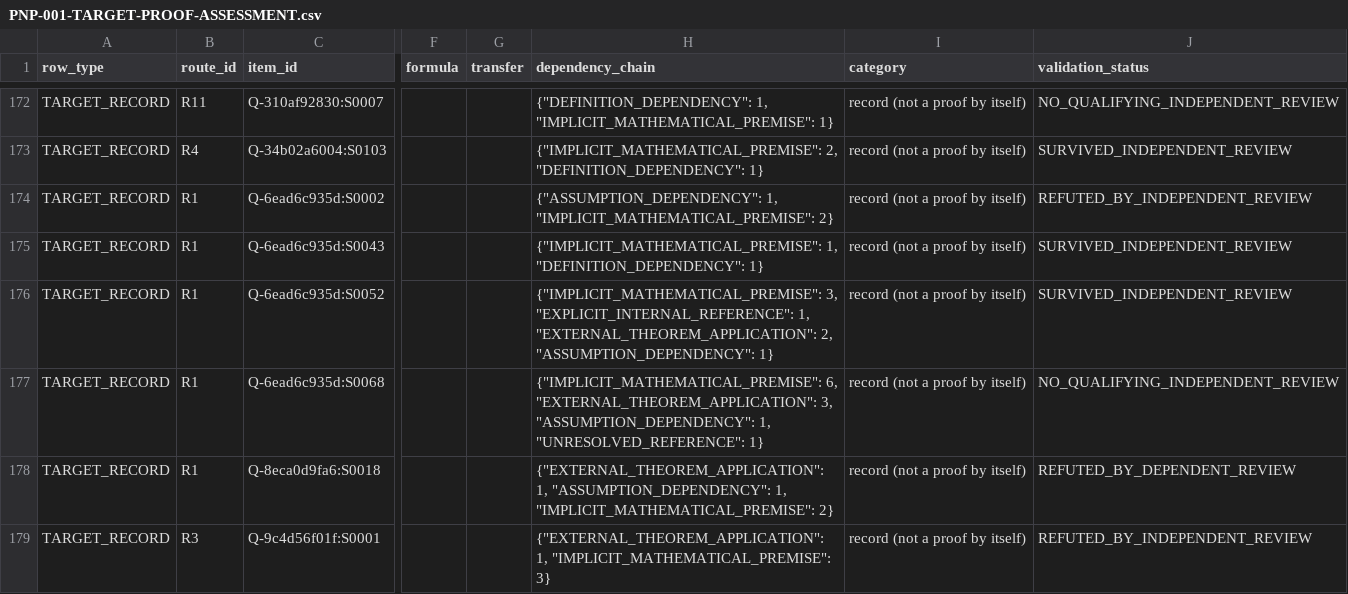
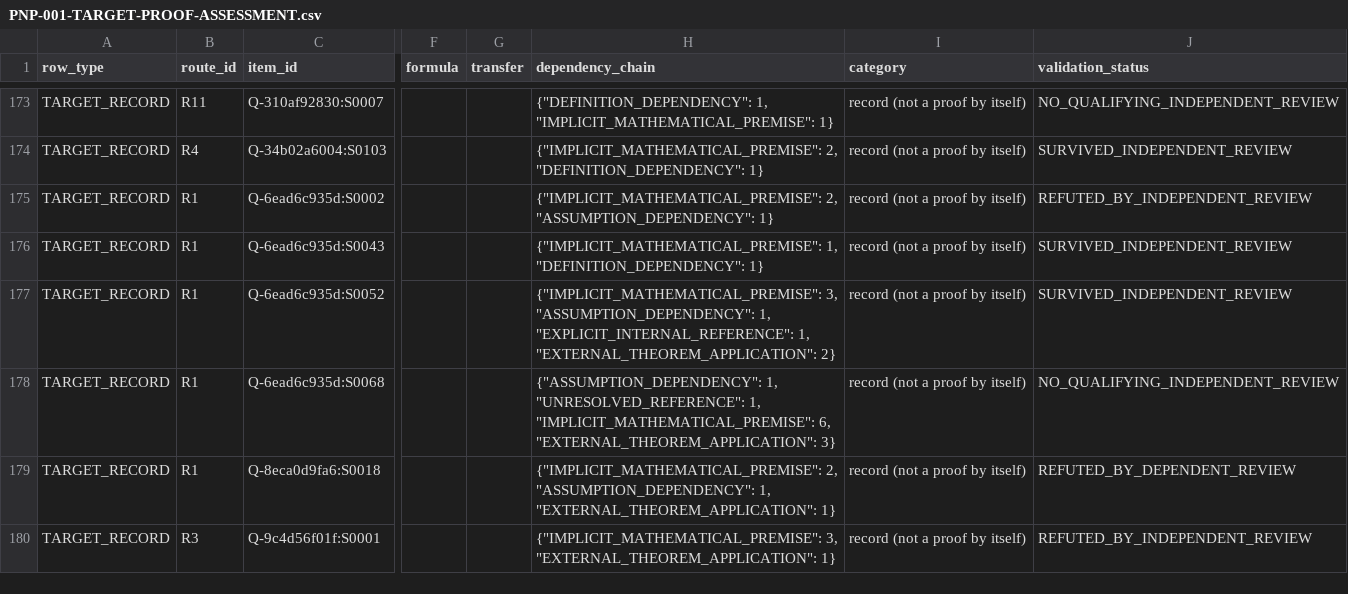
Before and after one commit to tonnestate/FruitStack-Eval, a CSV file: results/PNP-001-2026-11-18/target-assessment/PNP-001-TARGET-PROOF-ASSESSMENT.csv, drawn as a sheet; only a part is shown, gaps mark what is left out; addresses are those after the commit; the diff covers the shown part only; the diff names each change by its address in the sheet, - before the commit and + after, or states it on an @@ line.

```diff
--- a/results/PNP-001-2026-11-18/target-assessment/PNP-001-TARGET-PROOF-ASSESSMENT.csv
+++ b/results/PNP-001-2026-11-18/target-assessment/PNP-001-TARGET-PROOF-ASSESSMENT.csv
-H175 (dependency_chain): {"ASSUMPTION_DEPENDENCY": 1, "IMPLICIT_MATHEMATICAL_PREMISE": 2}
+H175 (dependency_chain): {"IMPLICIT_MATHEMATICAL_PREMISE": 2, "ASSUMPTION_DEPENDENCY": 1}
-H177 (dependency_chain): {"IMPLICIT_MATHEMATICAL_PREMISE": 3, "EXPLICIT_INTERNAL_REFERENCE": 1, "EXTERNAL_THEOREM_APPLICATION": 2, "ASSUMPTION_DEPENDENCY": 1}
+H177 (dependency_chain): {"IMPLICIT_MATHEMATICAL_PREMISE": 3, "ASSUMPTION_DEPENDENCY": 1, "EXPLICIT_INTERNAL_REFERENCE": 1, "EXTERNAL_THEOREM_APPLICATION": 2}
-H178 (dependency_chain): {"IMPLICIT_MATHEMATICAL_PREMISE": 6, "EXTERNAL_THEOREM_APPLICATION": 3, "ASSUMPTION_DEPENDENCY": 1, "UNRESOLVED_REFERENCE": 1}
+H178 (dependency_chain): {"ASSUMPTION_DEPENDENCY": 1, "UNRESOLVED_REFERENCE": 1, "IMPLICIT_MATHEMATICAL_PREMISE": 6, "EXTERNAL_THEOREM_APPLICATION": 3}
-H179 (dependency_chain): {"EXTERNAL_THEOREM_APPLICATION": 1, "ASSUMPTION_DEPENDENCY": 1, "IMPLICIT_MATHEMATICAL_PREMISE": 2}
+H179 (dependency_chain): {"IMPLICIT_MATHEMATICAL_PREMISE": 2, "ASSUMPTION_DEPENDENCY": 1, "EXTERNAL_THEOREM_APPLICATION": 1}
-H180 (dependency_chain): {"EXTERNAL_THEOREM_APPLICATION": 1, "IMPLICIT_MATHEMATICAL_PREMISE": 3}
+H180 (dependency_chain): {"IMPLICIT_MATHEMATICAL_PREMISE": 3, "EXTERNAL_THEOREM_APPLICATION": 1}
```
Also changed, not shown: 1 added row and 6 edited cells elsewhere in this file.
